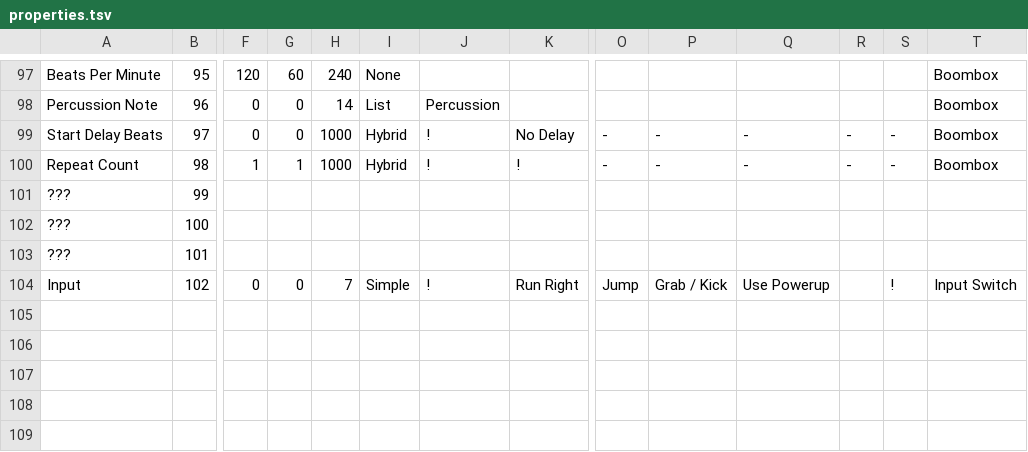
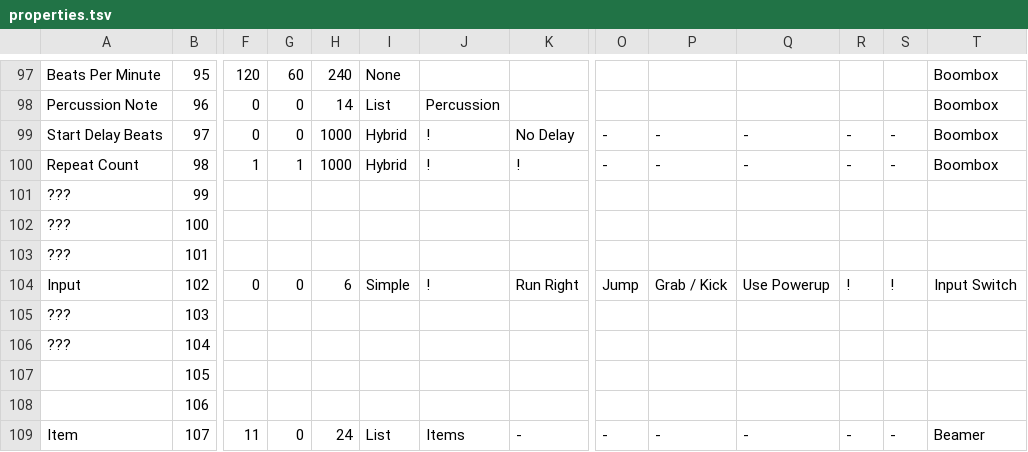
Before and after one commit to tyoeer/Chaoshead, a TSV file: data/properties.tsv, drawn as a sheet; only a part is shown, gaps mark what is left out; rows hold the shown columns only; the diff names each change by its address in the sheet, - before the commit and + after, or states it on an @@ line.

```diff
--- a/data/properties.tsv
+++ b/data/properties.tsv
-H104: 7
+H104: 6
-R104: (empty)
+R104: !
+row 105: ??? | 103
+row 106: ??? | 104
+row 107:  | 105
+row 108:  | 106
+row 109: Item | 107 | 11 | 0 | 24 | List | Items | - | - | - | - | - | - | Beamer
```
Also changed, not shown: data/levelElements.tsv, data/propertyLists.tsv, 1 other file.
